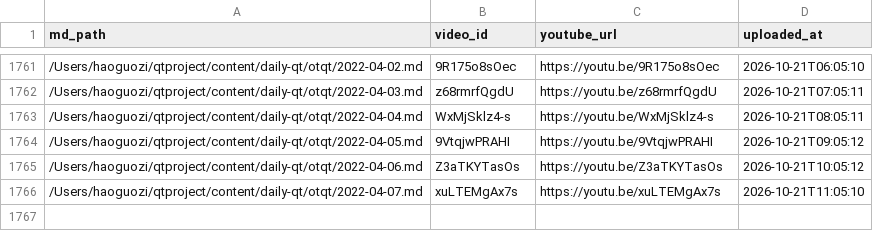
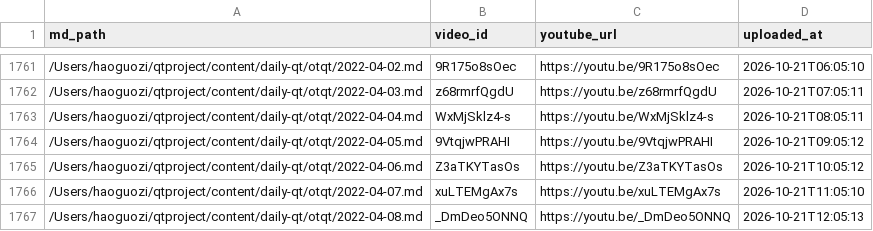
Before and after one commit to aweholy777/aweholy777.github.io, a CSV file: video-pipeline/yt_uploaded.csv, drawn as a sheet; only a part is shown, gaps mark what is left out; the diff names each change by its address in the sheet, - before the commit and + after, or states it on an @@ line.

Commit message:
mac upload: 2026-10-21 12:05

```diff
--- a/video-pipeline/yt_uploaded.csv
+++ b/video-pipeline/yt_uploaded.csv
+row 1767: /Users/haoguozi/qtproject/content/daily-qt/otqt/2022-04-08.md | _DmDeo5ONNQ | https://youtu.be/_DmDeo5ONNQ | 2026-10-21T12:05:13
```
Also changed, not shown: 3 other files.
